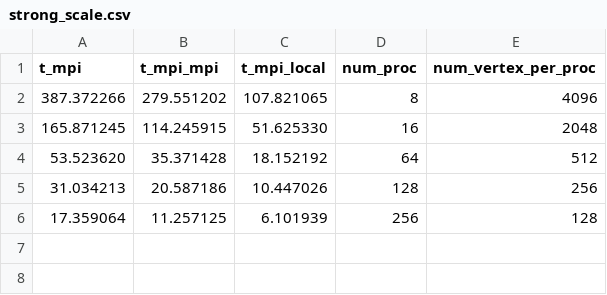
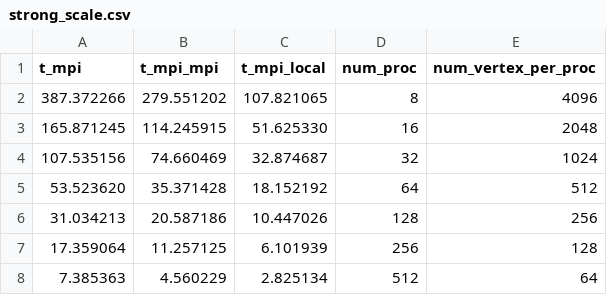
Before and after one commit to Chi-Chu319/MST_O_logn_logn_C-, a CSV file: strong_scaling/strong_scale.csv, drawn as a sheet.

Commit message:
strong scaling

```diff
--- a/strong_scaling/strong_scale.csv
+++ b/strong_scaling/strong_scale.csv
@@ -3,2 +3,3 @@ t_mpi,t_mpi_mpi,t_mpi_local,num_proc,num_vertex_per_proc,
 165.871245,114.245915,51.625330,16,2048,
+107.535156,74.660469,32.874687,32,1024,
 53.523620,35.371428,18.152192,64,512,
@@ -6 +7,2 @@ t_mpi,t_mpi_mpi,t_mpi_local,num_proc,num_vertex_per_proc,
 17.359064,11.257125,6.101939,256,128,
+7.385363,4.560229,2.825134,512,64,
```
Also changed, not shown: 5 other files.
